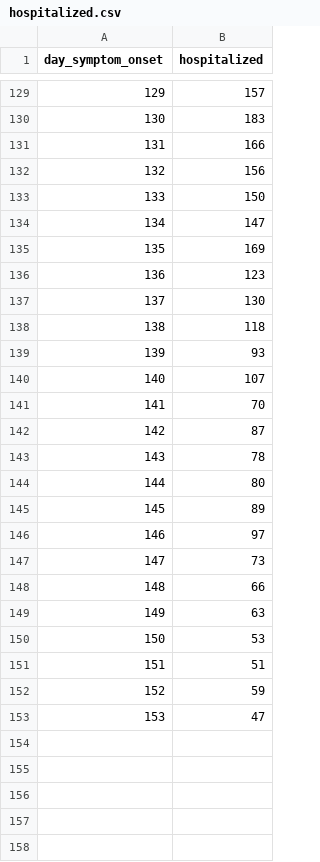
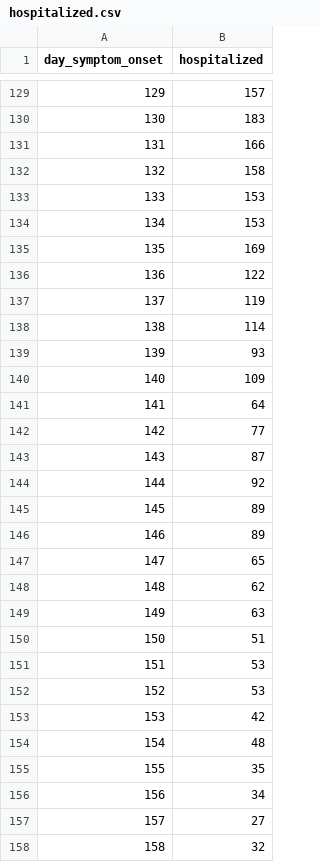
Before and after one commit to paulocv/interactive-simdata-2023, a CSV file: time_series/hospitalized.csv, drawn as a sheet; only a part is shown, gaps mark what is left out; removed rows and columns are numbered as before the commit, all else as after; the diff covers the shown part only; the diff names each change by its address in the sheet, - before the commit and + after, or states it on an @@ line.

```diff
--- a/time_series/hospitalized.csv
+++ b/time_series/hospitalized.csv
-B132 (hospitalized): 156
+B132 (hospitalized): 158
-B133 (hospitalized): 150
+B133 (hospitalized): 153
-B134 (hospitalized): 147
+B134 (hospitalized): 153
-B136 (hospitalized): 123
+B136 (hospitalized): 122
-B137 (hospitalized): 130
+B137 (hospitalized): 119
-B138 (hospitalized): 118
+B138 (hospitalized): 114
-B140 (hospitalized): 107
+B140 (hospitalized): 109
-B141 (hospitalized): 70
+B141 (hospitalized): 64
+row 142: 142 | 77
@@ column A (day_symptom_onset) renumbered between rows 143 and 156 @@
-B144 (hospitalized): 78
+B144 (hospitalized): 92
-row 144: 144 | 80
-B146 (hospitalized): 97
+B146 (hospitalized): 89
-B147 (hospitalized): 73
+B147 (hospitalized): 65
-B148 (hospitalized): 66
+B148 (hospitalized): 62
+row 150: 150 | 51
+row 152: 152 | 53
+row 153: 153 | 42
-B154 (hospitalized): 51
+B154 (hospitalized): 48
-B155 (hospitalized): 59
+B155 (hospitalized): 35
-B156 (hospitalized): 47
+B156 (hospitalized): 34
+row 157: 157 | 27
+row 158: 158 | 32
```
Also changed, not shown: 2 added rows elsewhere in this file, time_series/cumulative_symptomatic.csv, time_series/symptomatic.csv, 4 other files.
